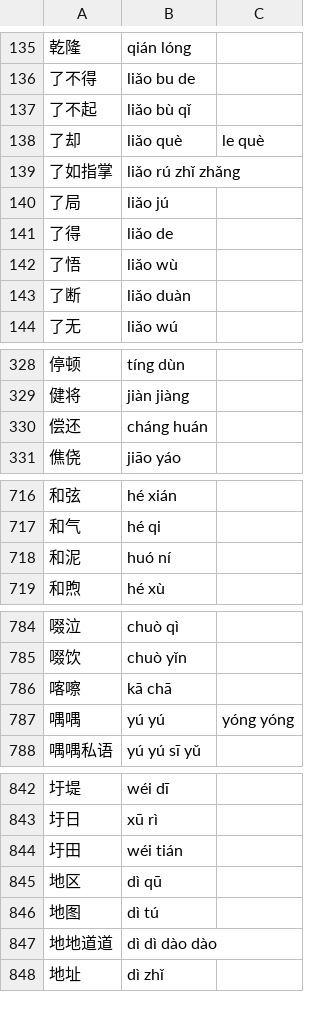
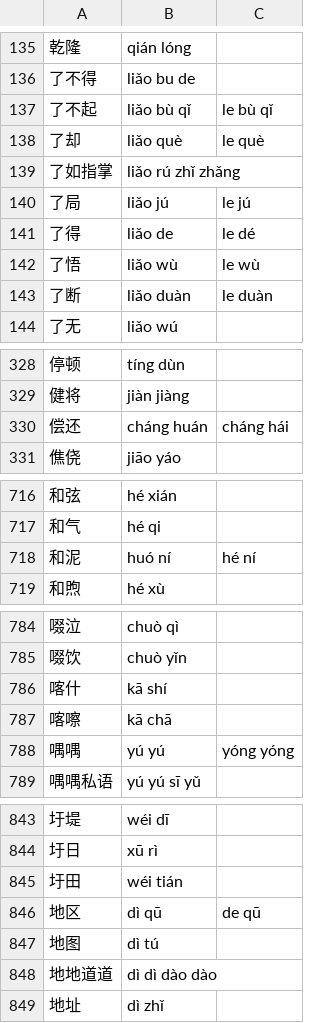
Before and after one commit to 11xx/muzaiten, a TSV file: src/search/fold/tables/han/words.tsv, drawn as a sheet; only a part is shown, gaps mark what is left out; the diff covers the shown part only.

Commit message:
fix(fold-data): give particle readings where review found ordinary text
The review found seven reviewed rows calling an ordinary context rare
while the fold read it wrong (赔偿还是, 明确地区分, 水和泥土, 设了局), and
three reasons stating rules that do not hold. Rechecking every reason the
same way found four more.

[Words]
- 偿还 还击 地区 都督 都护 和泥 了局 终了 了悟 了不起 故都 归还 了得 了断
  gain the particle second reading, each guarded by a sweep phrase that
  now reads better
- 喀什 kā shí: 地区 gaining de left 喀什地区's reading only in the
  all-second-readings variant, since 什 reads shén first

[Reviewed]
- Replaced edge-particle rows become cedict rows where CC-CEDICT lacks the
  new reading; reasons for 地契, 地方, 总得, 丰都, 著重 and 碕 now cite
  evidence that holds

[Corpus and changelog]
- Traditional guard phrases are written fully traditional
- The particle entry no longer claims every edge word keeps the particle,
  and the four variant maps get their own entry

Implemented-by: claude:fable-5.1#high
Orchestrated-by: claude:claude-opus-5-5#xhigh

```diff
--- a/src/search/fold/tables/han/words.tsv
+++ b/src/search/fold/tables/han/words.tsv
@@ -136,9 +136,9 @@
 了不得	liǎo bu de
-了不起	liǎo bù qǐ
+了不起	liǎo bù qǐ	le bù qǐ
 了却	liǎo què	le què
 了如指掌	liǎo rú zhǐ zhǎng
-了局	liǎo jú
-了得	liǎo de
-了悟	liǎo wù
-了断	liǎo duàn
+了局	liǎo jú	le jú
+了得	liǎo de	le dé
+了悟	liǎo wù	le wù
+了断	liǎo duàn	le duàn
 了无	liǎo wú
@@ -329,3 +329,3 @@
 健将	jiàn jiàng
-偿还	cháng huán
+偿还	cháng huán	cháng hái
 僬侥	jiāo yáo
@@ -717,3 +717,3 @@
 和气	hé qi
-和泥	huó ní
+和泥	huó ní	hé ní
 和煦	hé xù
@@ -785,2 +785,3 @@
 啜饮	chuò yǐn
+喀什	kā shí
 喀嚓	kā chā
@@ -844,3 +845,3 @@
 圩田	wéi tián
-地区	dì qū
+地区	dì qū	de qū
 地图	dì tú
```
Also changed, not shown: 6 edited cells elsewhere in this file, tools/fold-han-reviewed.tsv, tools/fold-sweep-phrases.tsv, 1 other file.
